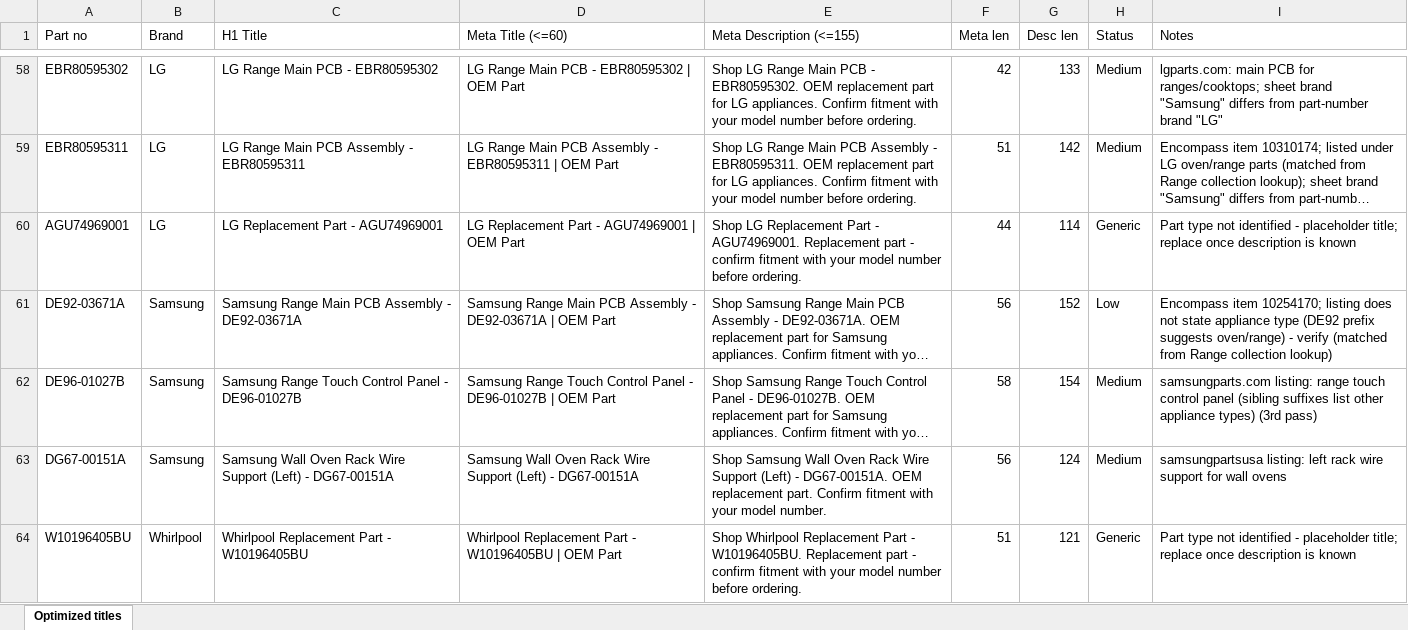
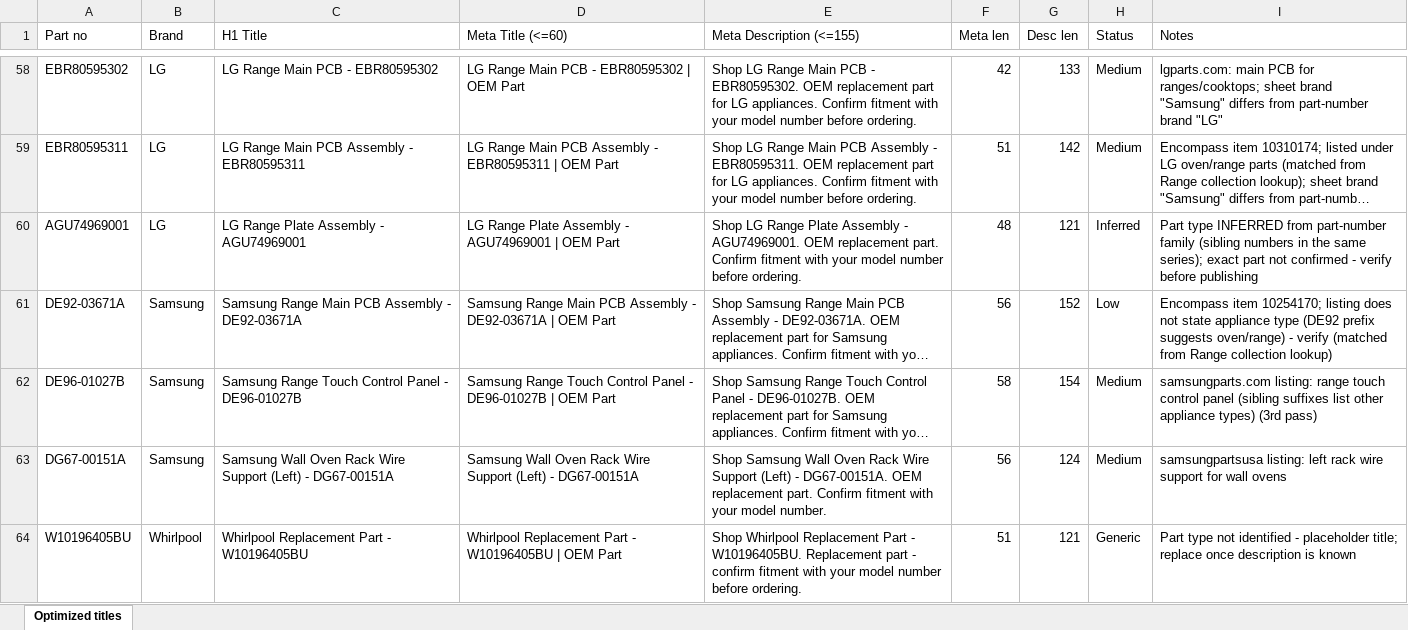
Before and after one commit to Abdul-nabi123/title-search, an Excel workbook: title_optimization_titles.xlsx, sheet Optimized titles, drawn as a sheet; only a part is shown, gaps mark what is left out; long unchanged cells end in …; values as stored, in another font and other column widths than the file's, no cell formats; the diff covers the shown part only; the diff names each change by its address in the sheet, - before the commit and + after, or states it on an @@ line.

```diff
--- a/title_optimization_titles.xlsx (sheet Optimized titles)
+++ b/title_optimization_titles.xlsx (sheet Optimized titles)
-C60 (H1 Title): LG Replacement Part - AGU74969001
+C60 (H1 Title): LG Range Plate Assembly - AGU74969001
-D60 (Meta Title (<=60)): LG Replacement Part - AGU74969001…
+D60 (Meta Title (<=60)): LG Range Plate Assembly - AGU74969001…
-E60 (Meta Description (<=155)): Shop LG Replacement Part - AGU74969001. Replacement part - confirm fitment with…
+E60 (Meta Description (<=155)): Shop LG Range Plate Assembly - AGU74969001. OEM replacement part. Confirm fitment with…
-F60 (Meta len): 44
+F60 (Meta len): 48
-G60 (Desc len): 114
+G60 (Desc len): 121
-H60 (Status): Generic
+H60 (Status): Inferred
-I60 (Notes): Part type not identified - placeholder title; replace once description is known
+I60 (Notes): Part type INFERRED from part-number family (sibling numbers in the same series); exact part not confirmed - verify before publishing
```
Also changed, not shown: 740 edited cells elsewhere in this sheet, cell formats.
